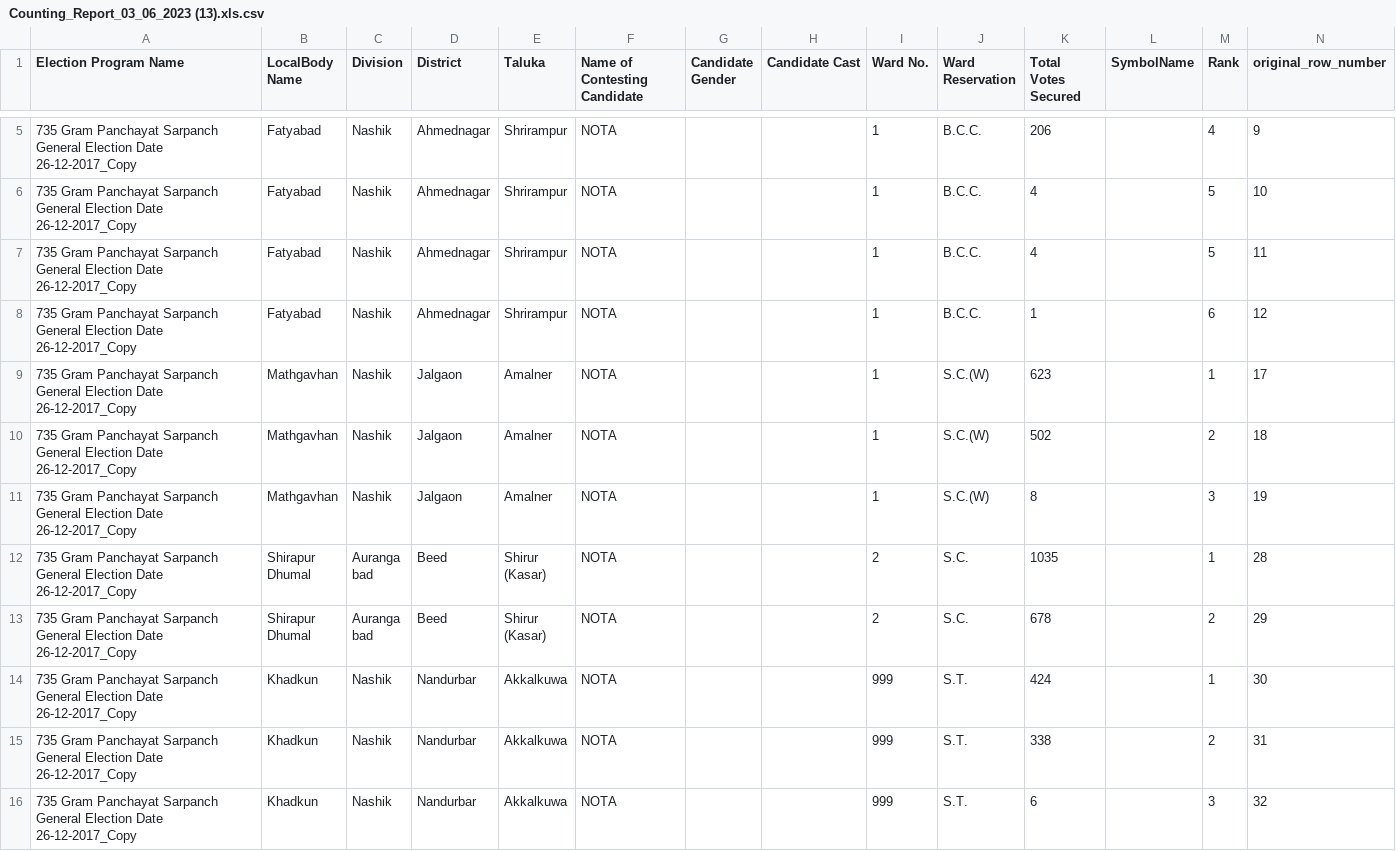
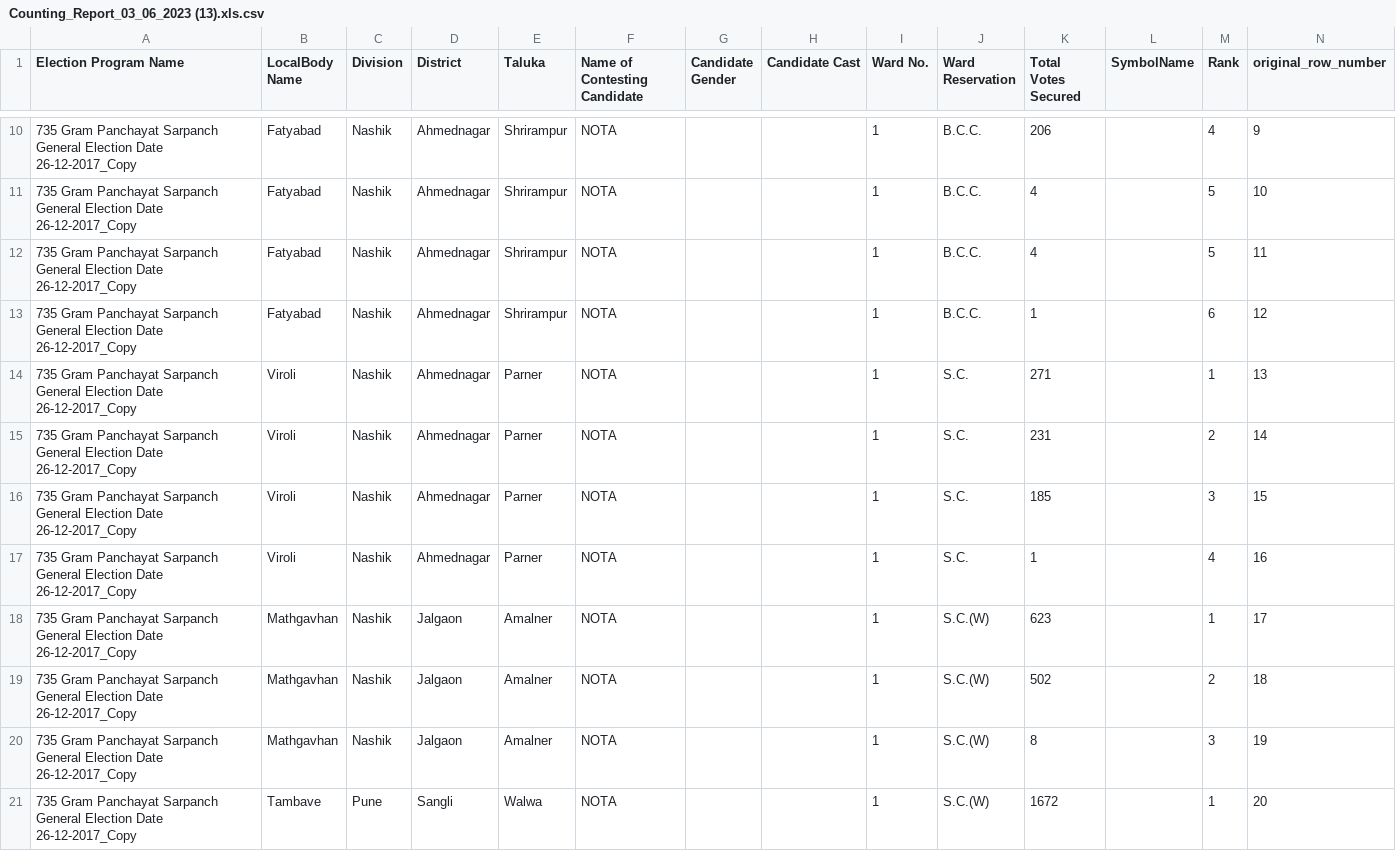
Before and after one commit to in-rolls/local_elections_maharashtra, a CSV file: data/extracted/sec_sarpanch_rows/counting/Counting_Report_03_06_2023 (13).xls.csv, drawn as a sheet; only a part is shown, gaps mark what is left out; the shorter side is filled out with more unchanged rows; the diff covers the shown part only.

```diff
--- a/data/extracted/sec_sarpanch_rows/counting/Counting_Report_03_06_2023 (13).xls.csv
+++ b/data/extracted/sec_sarpanch_rows/counting/Counting_Report_03_06_2023 (13).xls.csv
@@ -8,2 +13,6 @@ Election Program Name,LocalBody Name,Division,District,Taluka,Name of Contesting
 735 Gram Panchayat Sarpanch General Election Date 26-12-2017_Copy,Fatyabad,Nashik,Ahmednagar,Shrirampur,NOTA,,,1,B.C.C.,1,,6,12
+735 Gram Panchayat Sarpanch General Election Date 26-12-2017_Copy,Viroli,Nashik,Ahmednagar,Parner,NOTA,,,1,S.C.,271,,1,13
+735 Gram Panchayat Sarpanch General Election Date 26-12-2017_Copy,Viroli,Nashik,Ahmednagar,Parner,NOTA,,,1,S.C.,231,,2,14
+735 Gram Panchayat Sarpanch General Election Date 26-12-2017_Copy,Viroli,Nashik,Ahmednagar,Parner,NOTA,,,1,S.C.,185,,3,15
+735 Gram Panchayat Sarpanch General Election Date 26-12-2017_Copy,Viroli,Nashik,Ahmednagar,Parner,NOTA,,,1,S.C.,1,,4,16
 735 Gram Panchayat Sarpanch General Election Date 26-12-2017_Copy,Mathgavhan,Nashik,Jalgaon,Amalner,NOTA,,,1,S.C.(W),623,,1,17
@@ -11 +20,2 @@ Election Program Name,LocalBody Name,Division,District,Taluka,Name of Contesting
 735 Gram Panchayat Sarpanch General Election Date 26-12-2017_Copy,Mathgavhan,Nashik,Jalgaon,Amalner,NOTA,,,1,S.C.(W),8,,3,19
+735 Gram Panchayat Sarpanch General Election Date 26-12-2017_Copy,Tambave,Pune,Sangli,Walwa,NOTA,,,1,S.C.(W),1672,,1,20
```
Also changed, not shown: 12 added rows elsewhere in this file, data/checks/withheld_by_programme.csv, data/extracted/sarpanch_extracts.csv, 46 other files.
